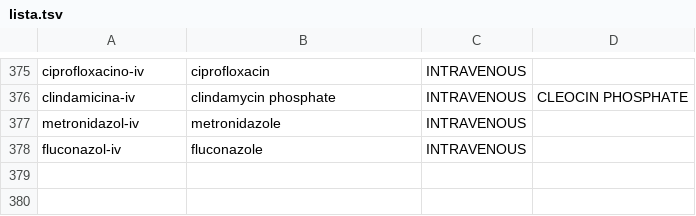
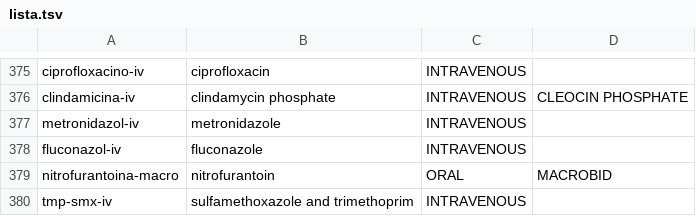
Before and after one commit to medenresumen-netizen/Medicina-en-resumen, a TSV file: lista.tsv, drawn as a sheet; only a part is shown, gaps mark what is left out.

```diff
--- a/lista.tsv
+++ b/lista.tsv
@@ -378 +378,3 @@ metronidazol-iv	metronidazole	INTRAVENOUS
 fluconazol-iv	fluconazole	INTRAVENOUS	
+nitrofurantoina-macro	nitrofurantoin	ORAL	MACROBID
+tmp-smx-iv	sulfamethoxazole and trimethoprim	INTRAVENOUS	
```
Also changed, not shown: pedir.tsv.
